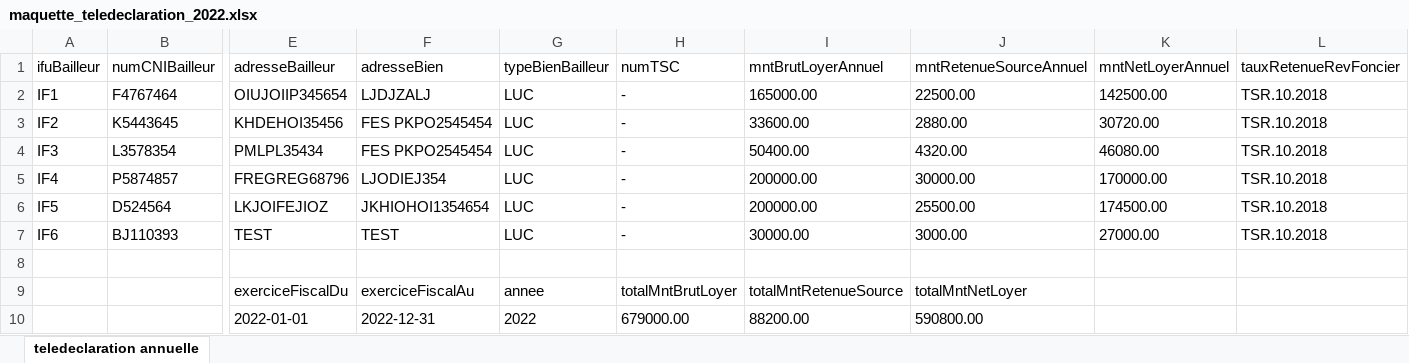
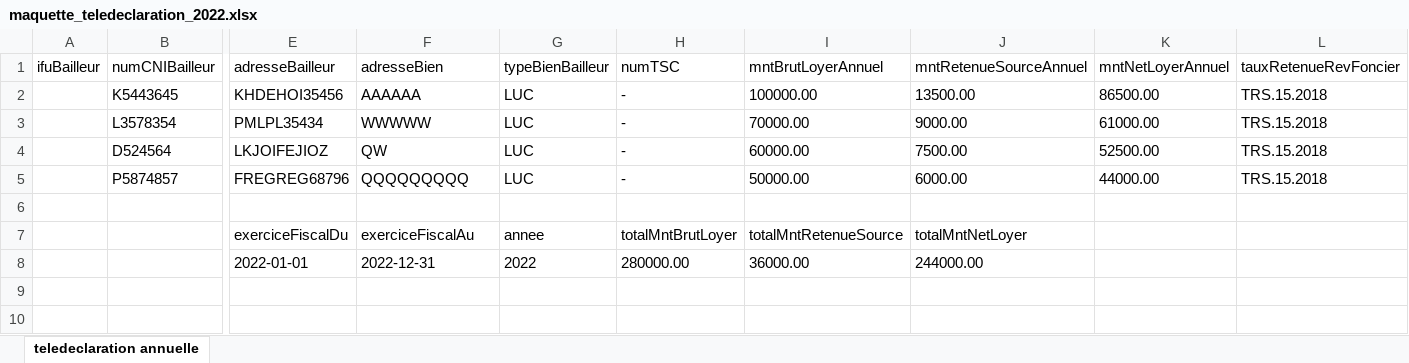
Before and after one commit to anasmasti/loyer-back, an Excel workbook: download/les maquettes DGI/les fichiers excel/annex 2/maquette_teledeclaration_2022.xlsx, sheet teledeclaration annuelle, drawn as a sheet; only a part is shown, gaps mark what is left out; values as stored, in another font and other column widths than the file's, no borders; removed rows and columns are numbered as before the commit, all else as after; rows hold the shown columns only; the diff names each change by its address in the sheet, - before the commit and + after, or states it on an @@ line.

```diff
--- a/download/les maquettes DGI/les fichiers excel/annex 2/maquette_teledeclaration_2022.xlsx (sheet teledeclaration annuelle)
+++ b/download/les maquettes DGI/les fichiers excel/annex 2/maquette_teledeclaration_2022.xlsx (sheet teledeclaration annuelle)
-row 2: IF1 | F4767464 | OIUJOIIP345654 | LJDJZALJ | LUC | - | 165000.00 | 22500.00 | 142500.00 | TSR.10.2018
-A2 (ifuBailleur): IF2
+A2 (ifuBailleur): (empty)
-F2 (adresseBien): FES PKPO2545454
+F2 (adresseBien): AAAAAA
-I2 (mntBrutLoyerAnnuel): 33600.00
+I2 (mntBrutLoyerAnnuel): 100000.00
-J2 (mntRetenueSourceAnnuel): 2880.00
+J2 (mntRetenueSourceAnnuel): 13500.00
-K2 (mntNetLoyerAnnuel): 30720.00
+K2 (mntNetLoyerAnnuel): 86500.00
-L2:L3 (tauxRetenueRevFoncier): TSR.10.2018
+L2:L3 (tauxRetenueRevFoncier): TRS.15.2018
-A3 (ifuBailleur): IF3
+A3 (ifuBailleur): (empty)
-F3 (adresseBien): FES PKPO2545454
+F3 (adresseBien): WWWWW
-I3 (mntBrutLoyerAnnuel): 50400.00
+I3 (mntBrutLoyerAnnuel): 70000.00
-J3 (mntRetenueSourceAnnuel): 4320.00
+J3 (mntRetenueSourceAnnuel): 9000.00
-K3 (mntNetLoyerAnnuel): 46080.00
+K3 (mntNetLoyerAnnuel): 61000.00
-row 5: IF4 | P5874857 | FREGREG68796 | LJODIEJ354 | LUC | - | 200000.00 | 30000.00 | 170000.00 | TSR.10.2018
-A4 (ifuBailleur): IF5
+A4 (ifuBailleur): (empty)
-F4 (adresseBien): JKHIOHOI1354654
+F4 (adresseBien): QW
-I4 (mntBrutLoyerAnnuel): 200000.00
+I4 (mntBrutLoyerAnnuel): 60000.00
-J4 (mntRetenueSourceAnnuel): 25500.00
+J4 (mntRetenueSourceAnnuel): 7500.00
-K4 (mntNetLoyerAnnuel): 174500.00
+K4 (mntNetLoyerAnnuel): 52500.00
-L4 (tauxRetenueRevFoncier): TSR.10.2018
+L4 (tauxRetenueRevFoncier): TRS.15.2018
-row 7: IF6 | BJ110393 | TEST | TEST | LUC | - | 30000.00 | 3000.00 | 27000.00 | TSR.10.2018
+row 5:  | P5874857 | FREGREG68796 | QQQQQQQQQ | LUC | - | 50000.00 | 6000.00 | 44000.00 | TRS.15.2018
-H8 (numTSC): 679000.00
+H8 (numTSC): 280000.00
-I8 (mntBrutLoyerAnnuel): 88200.00
+I8 (mntBrutLoyerAnnuel): 36000.00
-J8 (mntRetenueSourceAnnuel): 590800.00
+J8 (mntRetenueSourceAnnuel): 244000.00
```
Also changed, not shown: 3 other files.
